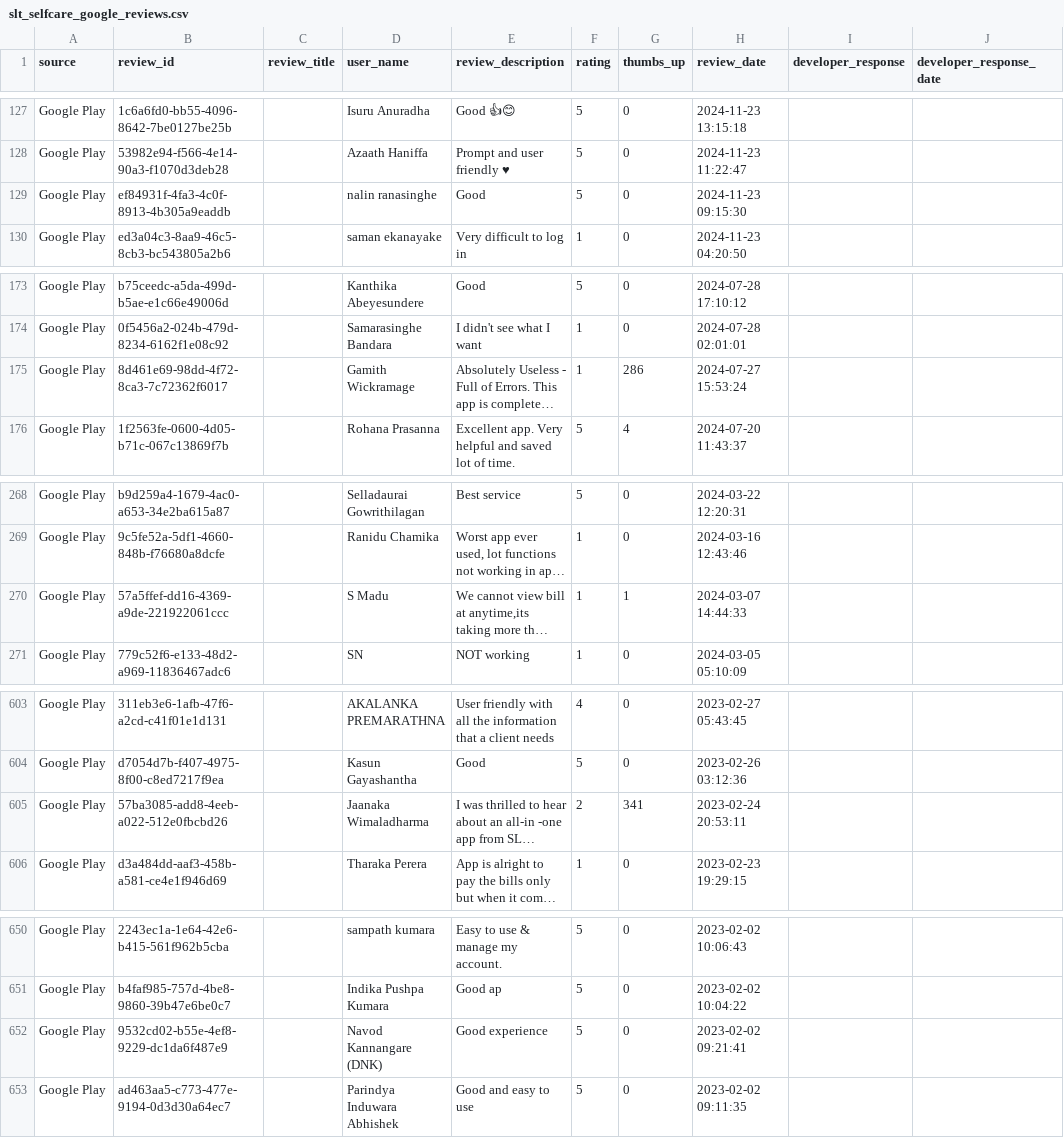
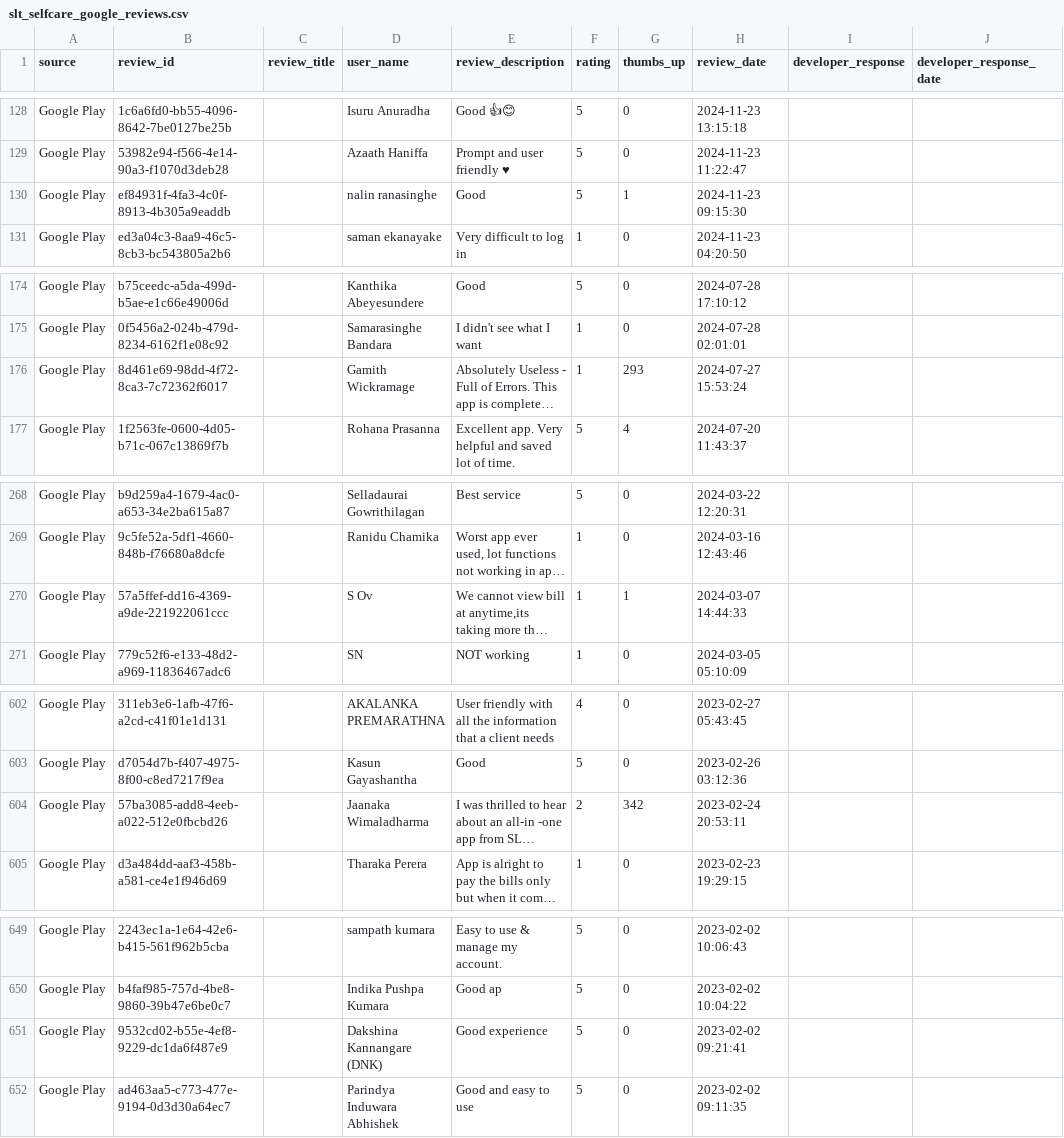
Before and after one commit to kaan84k/slt-bug-analytics-dashboard, a CSV file: data/slt_selfcare_google_reviews.csv, drawn as a sheet; only a part is shown, gaps mark what is left out; long unchanged cells end in …; addresses are those after the commit; the diff covers the shown part only; the diff names each change by its address in the sheet, - before the commit and + after, or states it on an @@ line.

```diff
--- a/data/slt_selfcare_google_reviews.csv
+++ b/data/slt_selfcare_google_reviews.csv
-G130 (thumbs_up): 0
+G130 (thumbs_up): 1
-G176 (thumbs_up): 286
+G176 (thumbs_up): 293
-D270 (user_name): S Madu
+D270 (user_name): S Ov
-G604 (thumbs_up): 341
+G604 (thumbs_up): 342
-D651 (user_name): Navod Kannangare (DNK)
+D651 (user_name): Dakshina Kannangare (DNK)
```
Also changed, not shown: 2 added rows, 3 removed rows and 6 edited cells elsewhere in this file, data/bug_predictions.csv, data/categorized_bugs.csv, 4 other files.
